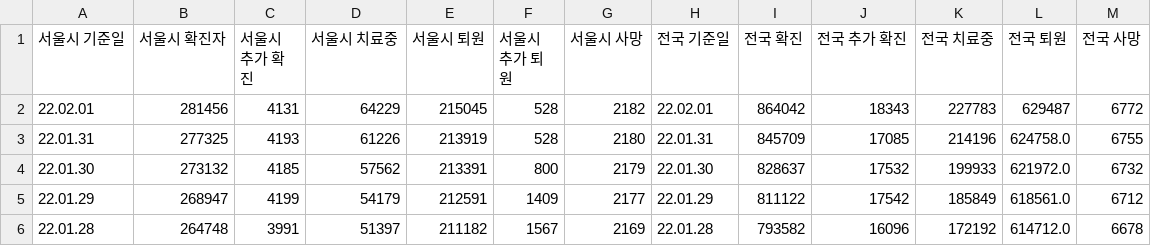
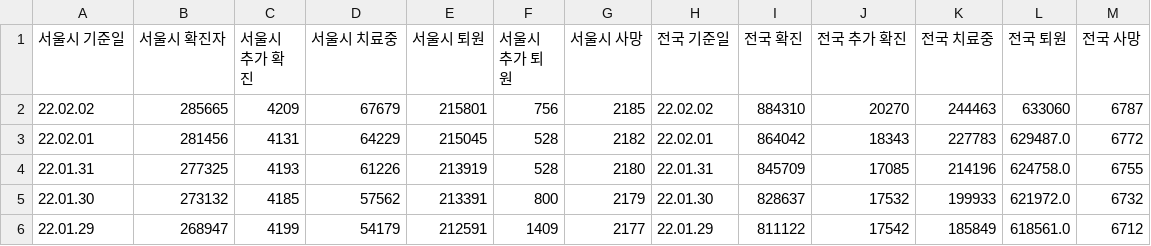
Before and after one commit to cozytk/covid_dashboard, a CSV file: data/trends-extend.csv, drawn as a sheet; only a part is shown; the shorter side is filled out with more unchanged rows.

Commit message:
cicd(csv): latest

```diff
--- a/data/trends-extend.csv
+++ b/data/trends-extend.csv
@@ -1,3 +1,4 @@
 서울시 기준일,서울시 확진자,서울시 추가 확진,서울시 치료중,서울시 퇴원,서울시 추가 퇴원,서울시 사망,전국 기준일,전국 확진,전국 추가 확진,전국 치료중,전국 퇴원,전국 사망
-22.02.01,281456,4131,64229,215045,528,2182,22.02.01,864042,18343,227783,629487,6772
+22.02.02,285665,4209,67679,215801,756,2185,22.02.02,884310,20270,244463,633060,6787
+22.02.01,281456,4131,64229,215045,528,2182,22.02.01,864042,18343,227783,629487.0,6772
 22.01.31,277325,4193,61226,213919,528,2180,22.01.31,845709,17085,214196,624758.0,6755
```
